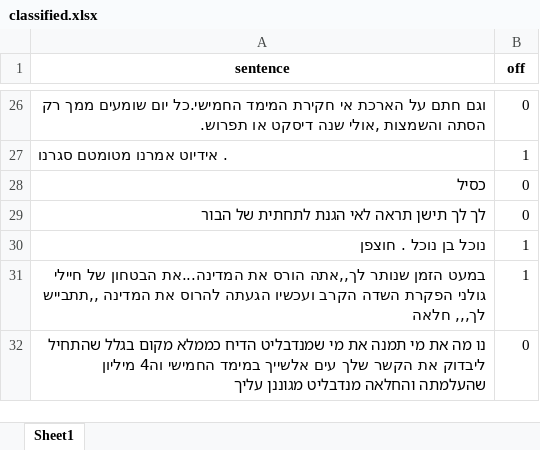
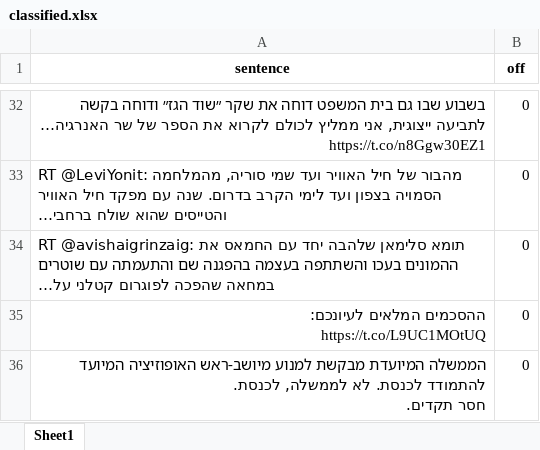
Before and after one commit to Yaserni/offlang-app, an Excel workbook: uploads/classified.xlsx, sheet Sheet1, drawn as a sheet; only a part is shown, gaps mark what is left out; values as stored, in another font and other column widths than the file's, no borders; removed rows and columns are numbered as before the commit, all else as after; ↵ is a line break in a cell; the diff covers the shown part only; the diff names each change by its address in the sheet, - before the commit and + after, or states it on an @@ line.

```diff
--- a/uploads/classified.xlsx (sheet Sheet1)
+++ b/uploads/classified.xlsx (sheet Sheet1)
-A32 (sentence): וגם חתם על הארכת אי חקירת המימד החמישי.כל יום שומעים ממך רק הסתה והשמצות ,אולי שנה דיסקט או תפרוש.
+A32 (sentence): בשבוע שבו גם בית המשפט דוחה את שקר ״שוד הגז״ ודוחה בקשה לתביעה ייצוגית, אני ממליץ לכולם לקרוא את הספר של שר האנרגיה… https://t.co/n8Ggw30EZ1
-row 27: . אידיוט אמרנו מטומטם סגרנו | 1
-A33 (sentence): כסיל
+A33 (sentence): RT @LeviYonit: מהבור של חיל האוויר ועד שמי סוריה, מהמלחמה הסמויה בצפון ועד לימי הקרב בדרום. שנה עם מפקד חיל האוויר והטייסים שהוא שולח ברחבי…
-A34 (sentence): לך לך תישן תראה לאי הגנת לתחתית של הבור
+A34 (sentence): RT @avishaigrinzaig: תומא סלימאן שלהבה יחד עם החמאס את ההמונים בעכו והשתתפה בעצמה בהפגנה שם והתעמתה עם שוטרים במחאה שהפכה לפוגרום קטלני על…
-row 30: נוכל בן נוכל . חוצפן | 1
-row 31: במעט הזמן שנותר לך,,אתה הורס את המדינה...את הבטחון של חיילי גולני הפקרת השדה הקרב ועכשיו הגעתה להרוס את המדינה ,,תתבייש לך,,, חלאה | 1
+row 35: ההסכמים המלאים לעיונכם: ↵ https://t.co/L9UC1MOtUQ | 0
-A36 (sentence): נו מה את מי תמנה את מי שמנדבליט הדיח כממלא מקום בגלל שהתחיל ליבדוק את הקשר שלך עים אלשייך במימד החמישי וה4 מיליון שהעלמתה והחלאה מנדבליט מגוננן עליך
+A36 (sentence): הממשלה המיועדת מבקשת למנוע מיושב-ראש האופוזיציה המיועד להתמודד לכנסת. לא לממשלה, לכנסת. ↵ חסר תקדים.
```
Also changed, not shown: 18 added rows, 16 removed rows and 27 edited cells elsewhere in this sheet, 6 other files.
